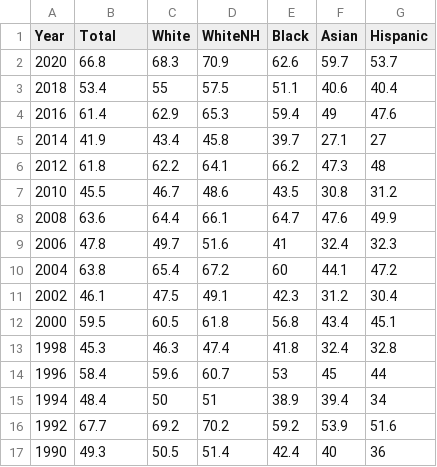
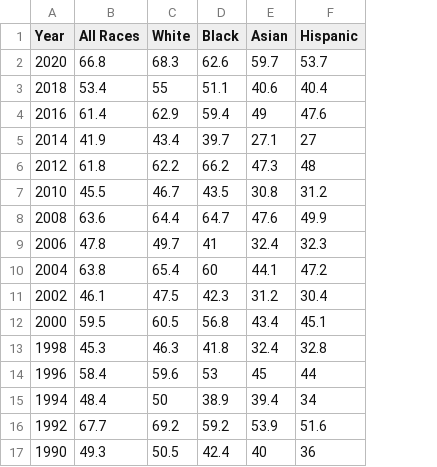
Before and after one commit to kaf4/kaf4.github.io, a CSV file: data/US_Race_AllAge.csv, drawn as a sheet; the diff names each change by its address in the sheet, - before the commit and + after, or states it on an @@ line.

Commit message:
Update US_Race_AllAge.csv

```diff
--- a/data/US_Race_AllAge.csv
+++ b/data/US_Race_AllAge.csv
-column D (WhiteNH), rows 2-17: 70.9 | 57.5 | 65.3 | 45.8 | 64.1 | 48.6 | 66.1 | 51.6 | 67.2 | 49.1 | 61.8 | 47.4 | 60.7 | 51 | 70.2 | 51.4
-B1: Total
+B1: All Races
```
